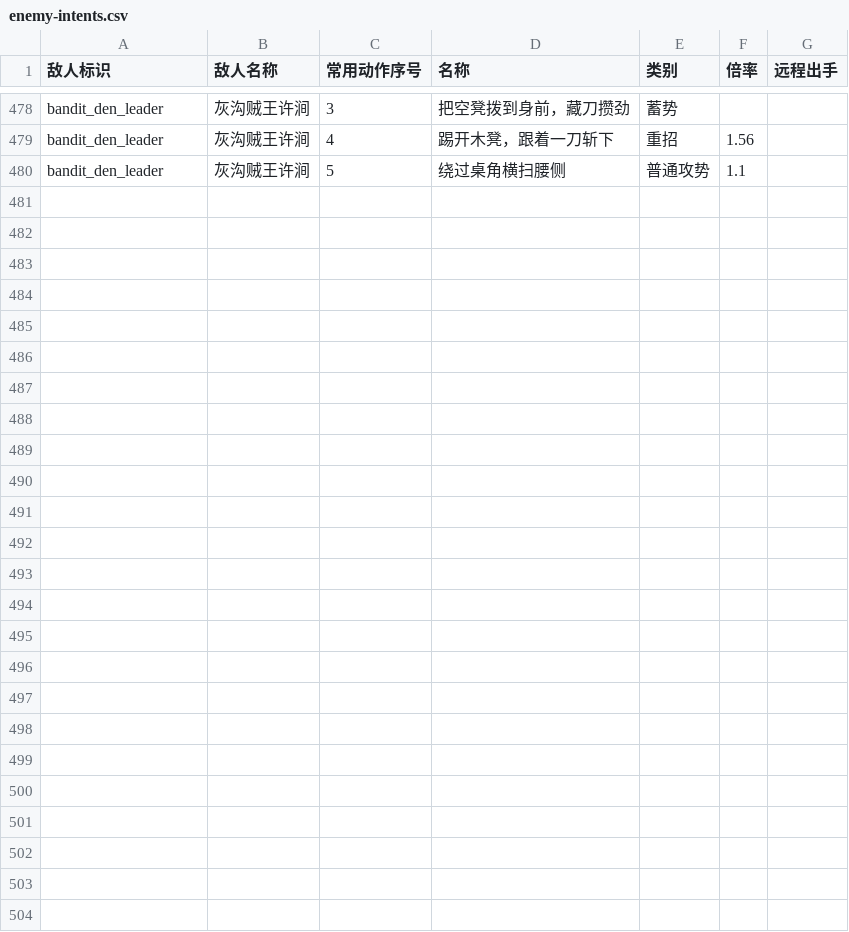
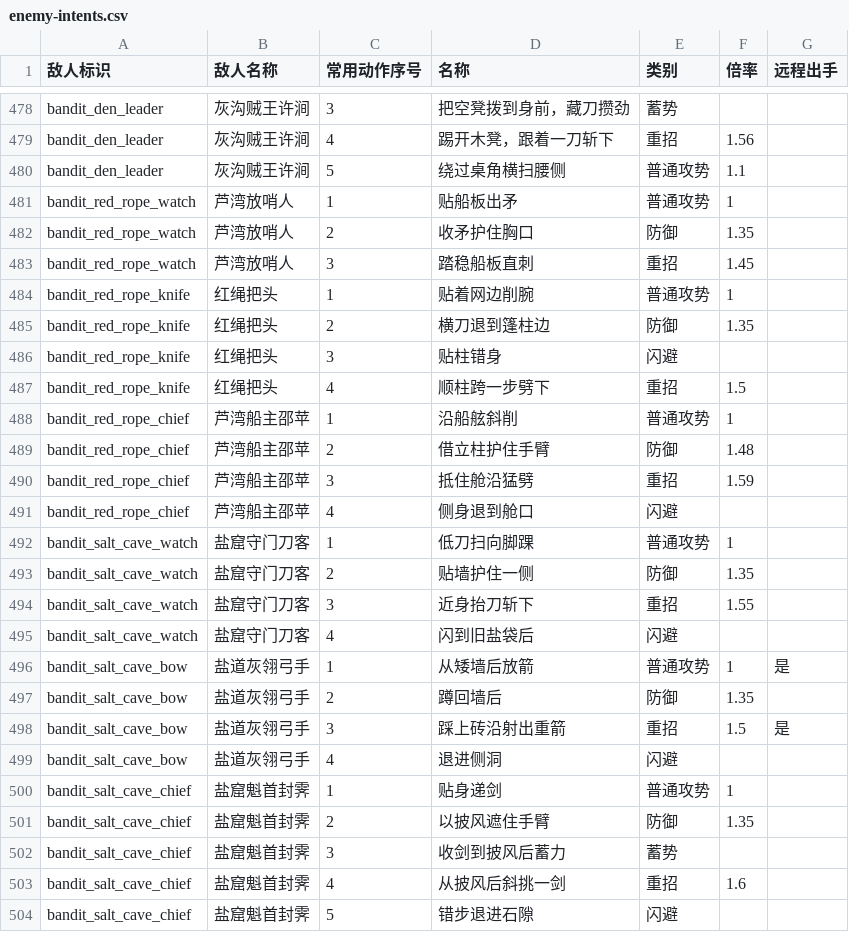
Before and after one commit to morimox/wilds-of-the-veil, a CSV file: docs/tables/enemy-intents.csv, drawn as a sheet; only a part is shown, gaps mark what is left out.

```diff
--- a/docs/tables/enemy-intents.csv
+++ b/docs/tables/enemy-intents.csv
@@ -480 +480,25 @@ bandit_den_leader,灰沟贼王许涧,4,踢开木凳，跟着一刀斩下,重招,
 bandit_den_leader,灰沟贼王许涧,5,绕过桌角横扫腰侧,普通攻势,1.1,
+bandit_red_rope_watch,芦湾放哨人,1,贴船板出矛,普通攻势,1,
+bandit_red_rope_watch,芦湾放哨人,2,收矛护住胸口,防御,1.35,
+bandit_red_rope_watch,芦湾放哨人,3,踏稳船板直刺,重招,1.45,
+bandit_red_rope_knife,红绳把头,1,贴着网边削腕,普通攻势,1,
+bandit_red_rope_knife,红绳把头,2,横刀退到篷柱边,防御,1.35,
+bandit_red_rope_knife,红绳把头,3,贴柱错身,闪避,,
+bandit_red_rope_knife,红绳把头,4,顺柱跨一步劈下,重招,1.5,
+bandit_red_rope_chief,芦湾船主邵苹,1,沿船舷斜削,普通攻势,1,
+bandit_red_rope_chief,芦湾船主邵苹,2,借立柱护住手臂,防御,1.48,
+bandit_red_rope_chief,芦湾船主邵苹,3,抵住舱沿猛劈,重招,1.59,
+bandit_red_rope_chief,芦湾船主邵苹,4,侧身退到舱口,闪避,,
+bandit_salt_cave_watch,盐窟守门刀客,1,低刀扫向脚踝,普通攻势,1,
+bandit_salt_cave_watch,盐窟守门刀客,2,贴墙护住一侧,防御,1.35,
+bandit_salt_cave_watch,盐窟守门刀客,3,近身抬刀斩下,重招,1.55,
+bandit_salt_cave_watch,盐窟守门刀客,4,闪到旧盐袋后,闪避,,
+bandit_salt_cave_bow,盐道灰翎弓手,1,从矮墙后放箭,普通攻势,1,是
+bandit_salt_cave_bow,盐道灰翎弓手,2,蹲回墙后,防御,1.35,
+bandit_salt_cave_bow,盐道灰翎弓手,3,踩上砖沿射出重箭,重招,1.5,是
+bandit_salt_cave_bow,盐道灰翎弓手,4,退进侧洞,闪避,,
+bandit_salt_cave_chief,盐窟魁首封霁,1,贴身递剑,普通攻势,1,
+bandit_salt_cave_chief,盐窟魁首封霁,2,以披风遮住手臂,防御,1.35,
+bandit_salt_cave_chief,盐窟魁首封霁,3,收剑到披风后蓄力,蓄势,,
+bandit_salt_cave_chief,盐窟魁首封霁,4,从披风后斜挑一剑,重招,1.6,
+bandit_salt_cave_chief,盐窟魁首封霁,5,错步退进石隙,闪避,,
```
Also changed, not shown: docs/tables/event-choices.csv, docs/tables/mixed-hunts.csv, 57 other files.
